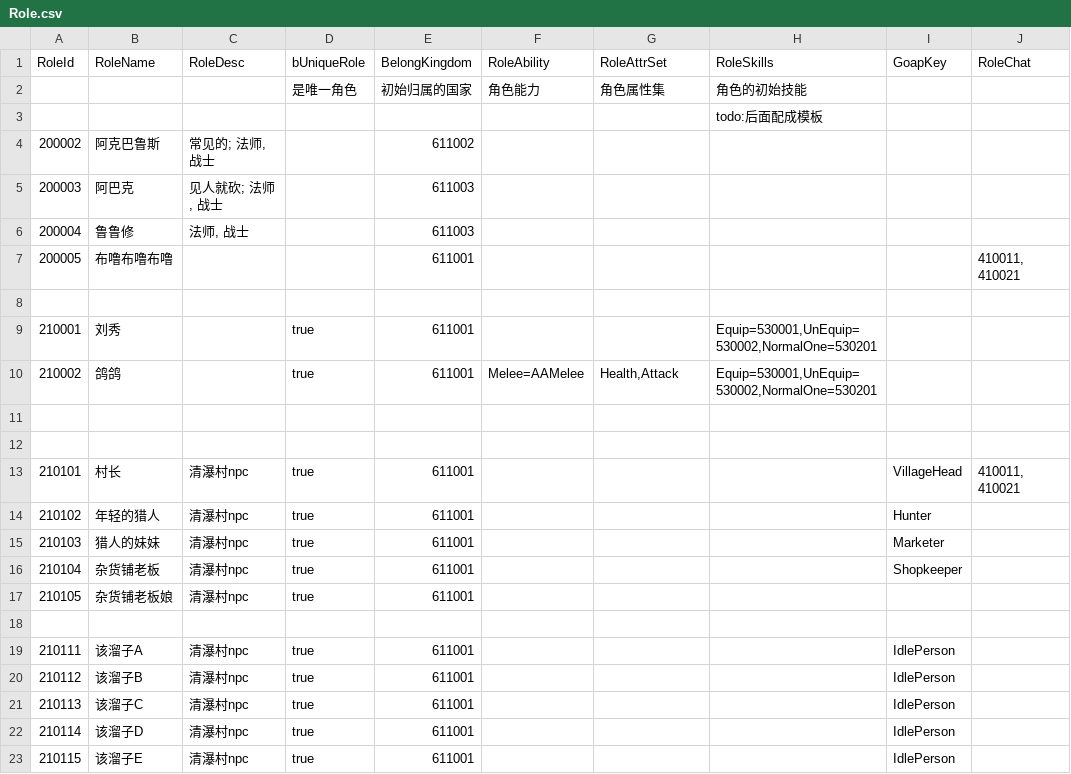
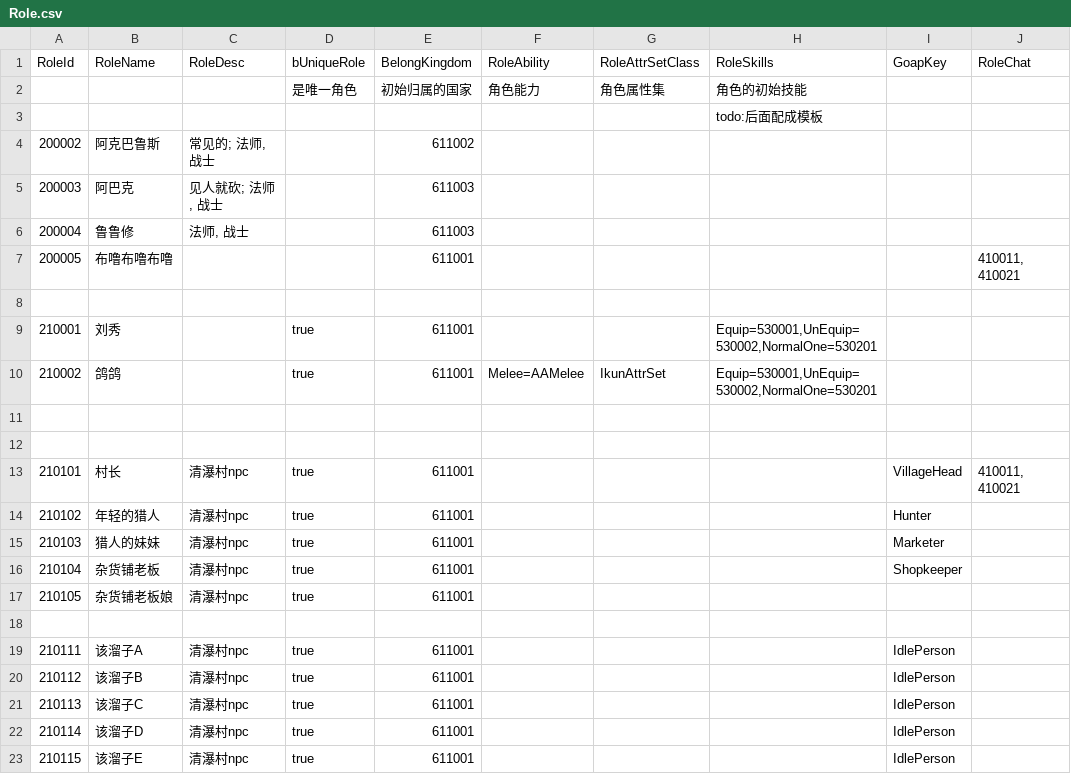
Before and after one commit to unphics/ikun, a CSV file: Config/Role/Role.csv, drawn as a sheet; only a part is shown; the diff names each change by its address in the sheet, - before the commit and + after, or states it on an @@ line.

```diff
--- a/Config/Role/Role.csv
+++ b/Config/Role/Role.csv
-G1: RoleAttrSet
+G1: RoleAttrSetClass
-G10 (RoleAttrSetClass): Health,Attack
+G10 (RoleAttrSetClass): IkunAttrSet
```
Also changed, not shown: 31 other files.
